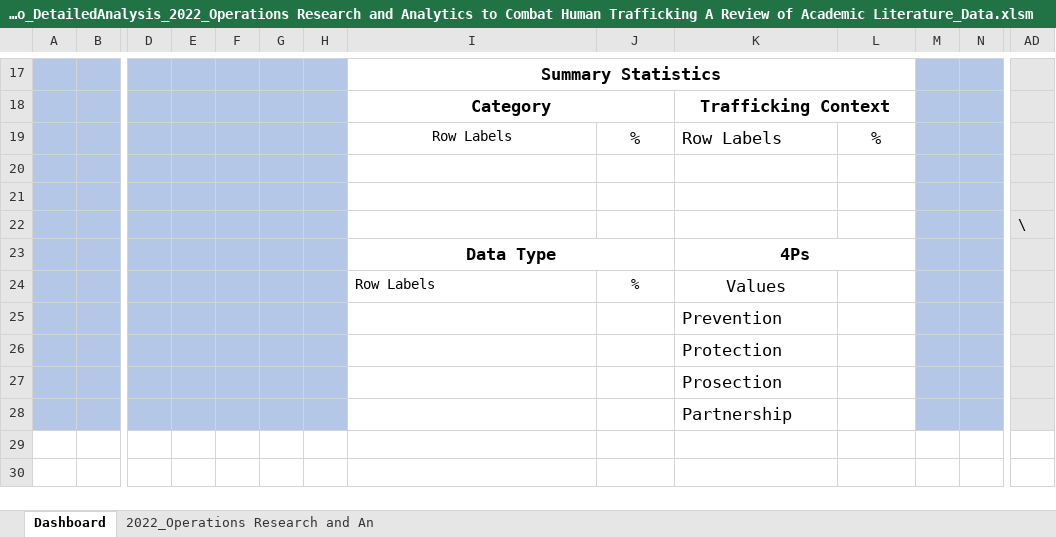
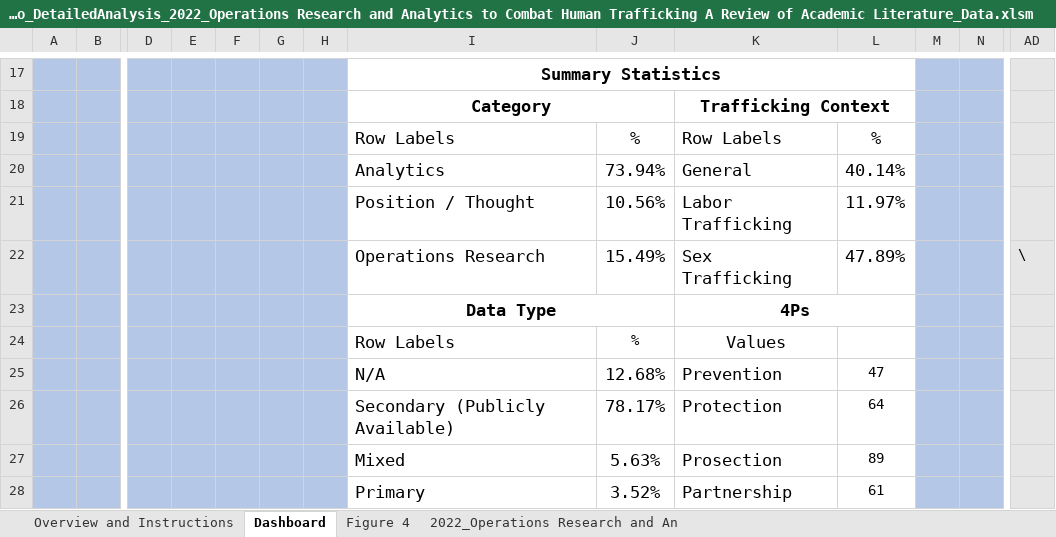
Before and after one commit to gldimas/Dimas-et.-al-2022_Human-Trafficking-Literature-Review, an Excel workbook: Original Manuscript Data and Tool/Macro_DetailedAnalysis_2022_Operations Research and Analytics to Combat Human Trafficking A Review of Academic Literature_Data.xlsm, sheet Dashboard, drawn as a sheet; only a part is shown, gaps mark what is left out; values as stored, in another font and other column widths than the file's, no borders; charts and pictures not drawn; removed rows and columns are numbered as before the commit, all else as after; rows hold the shown columns only; the diff names each change by its address in the sheet, - before the commit and + after, or states it on an @@ line.

```diff
--- a/Original Manuscript Data and Tool/Macro_DetailedAnalysis_2022_Operations Research and Analytics to Combat Human Trafficking A Review of Academic Literature_Data.xlsm (sheet Dashboard)
+++ b/Original Manuscript Data and Tool/Macro_DetailedAnalysis_2022_Operations Research and Analytics to Combat Human Trafficking A Review of Academic Literature_Data.xlsm (sheet Dashboard)
@@ sheet tab unhidden: Overview and Instructions @@
+sheet tab: Figure 4
@@ I19 text size: larger, alignment: center → left @@
-row 20: (empty)
+row 20:  |  |  |  |  |  |  | Analytics | 73.94% | General | 40.14%
-row 21: (empty)
+row 21:  |  |  |  |  |  |  | Position / Thought | 10.56% | Labor Trafficking | 11.97%
-row 22:  |  |  |  |  |  |  |  |  |  |  |  |  | \
+row 22:  |  |  |  |  |  |  | Operations Research | 15.49% | Sex Trafficking | 47.89% |  |  | \
@@ I24 text size: larger @@
-row 25:  |  |  |  |  |  |  |  |  | Prevention
-row 26:  |  |  |  |  |  |  |  |  | Protection
-row 27:  |  |  |  |  |  |  |  |  | Prosection
-row 28:  |  |  |  |  |  |  |  |  | Partnership
+row 25:  |  |  |  |  |  |  | N/A | 12.68% | Prevention | 47
+row 26:  |  |  |  |  |  |  | Secondary (Publicly Available) | 78.17% | Protection | 64
+row 27:  |  |  |  |  |  |  | Mixed | 5.63% | Prosection | 89
+row 28:  |  |  |  |  |  |  | Primary | 3.52% | Partnership | 61
```
Also changed, not shown: sheet 2022_Operations Research and An, charts or pictures, 1 other file.
